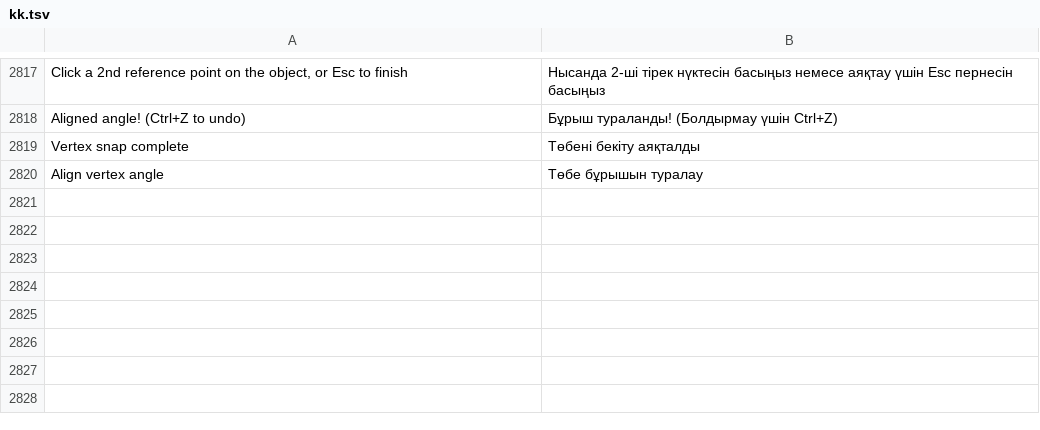
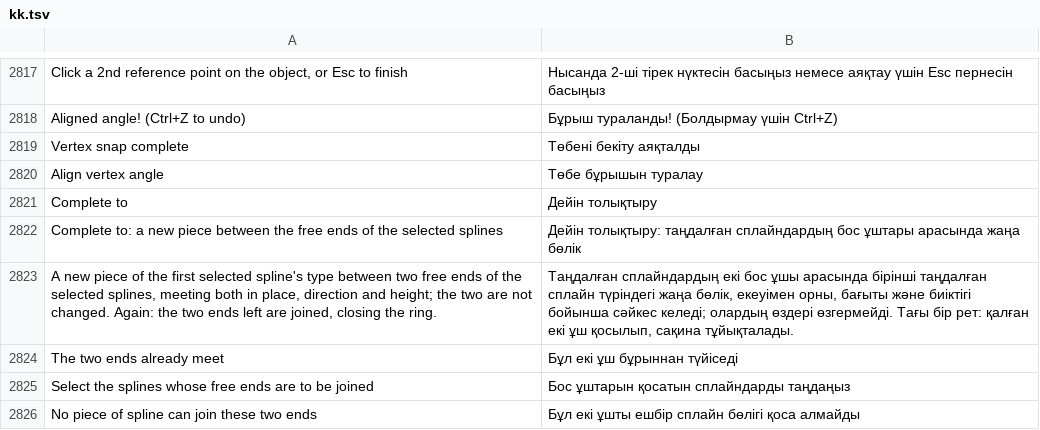
Before and after one commit to openOMSI-org/openMapper, a TSV file: locales/kk.tsv, drawn as a sheet; only a part is shown, gaps mark what is left out.

```diff
--- a/locales/kk.tsv
+++ b/locales/kk.tsv
@@ -2820 +2820,7 @@ Vertex snap complete	Төбені бекіту аяқталды
 Align vertex angle	Төбе бұрышын туралау
+Complete to	Дейін толықтыру
+Complete to: a new piece between the free ends of the selected splines	Дейін толықтыру: таңдалған сплайндардың бос ұштары арасында жаңа бөлік
+A new piece of the first selected spline's type between two free ends of the selected splines, meeting both in place, direction and height; the two are not changed. Again: the two ends left are joined, closing the ring.	Таңдалған сплайндардың екі бос ұшы арасында бірінші таңдалған сплайн түріндегі жаңа бөлік, екеуімен орны, бағыты және биіктігі бойынша сәйкес келеді; олардың өздері өзгермейді. Тағы бір рет: қалған екі ұш қосылып, сақина тұйықталады.
+The two ends already meet	Бұл екі ұш бұрыннан түйіседі
+Select the splines whose free ends are to be joined	Бос ұштарын қосатын сплайндарды таңдаңыз
+No piece of spline can join these two ends	Бұл екі ұшты ешбір сплайн бөлігі қоса алмайды
```
Also changed, not shown: locales/be.tsv, locales/hi.tsv, 32 other files.
